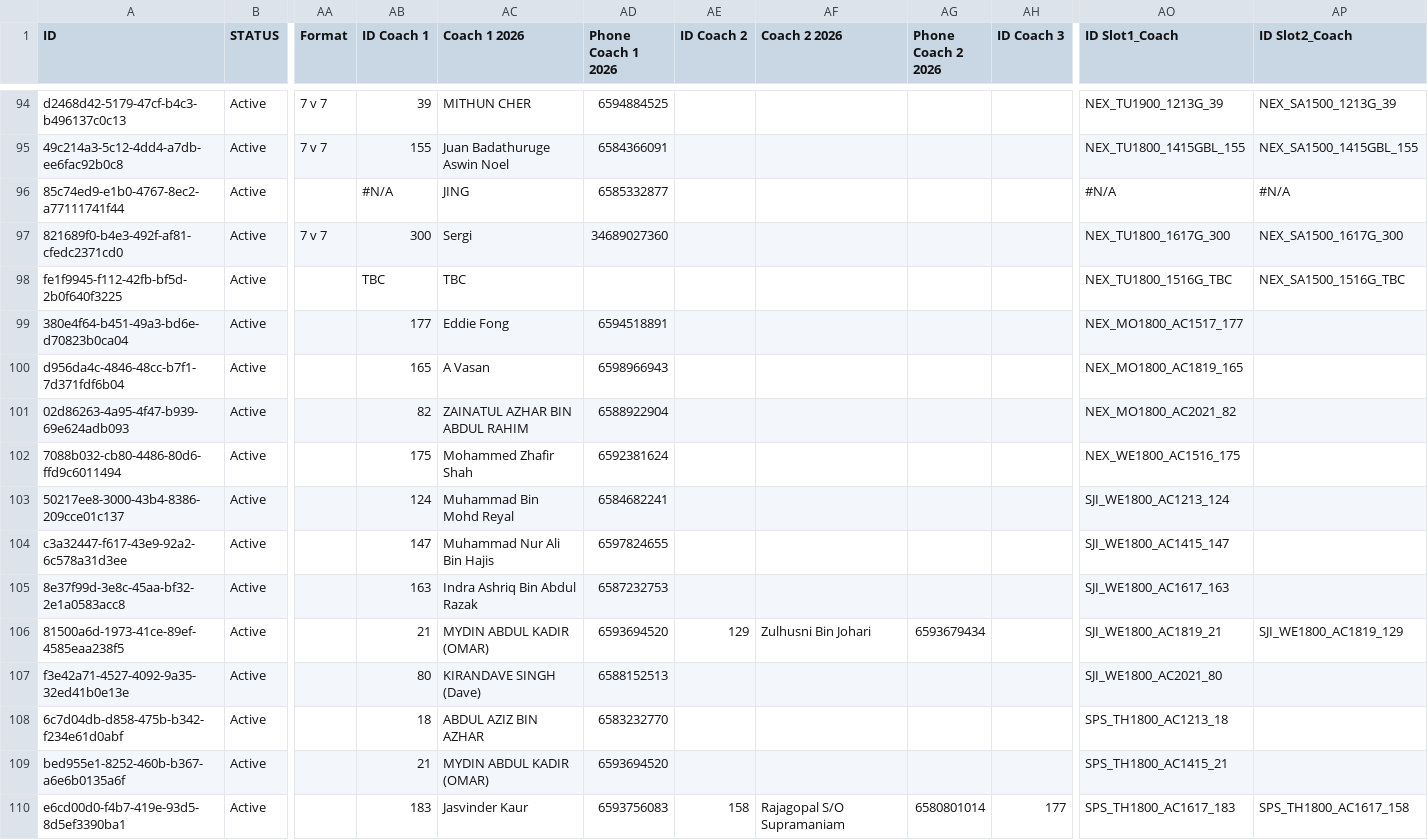
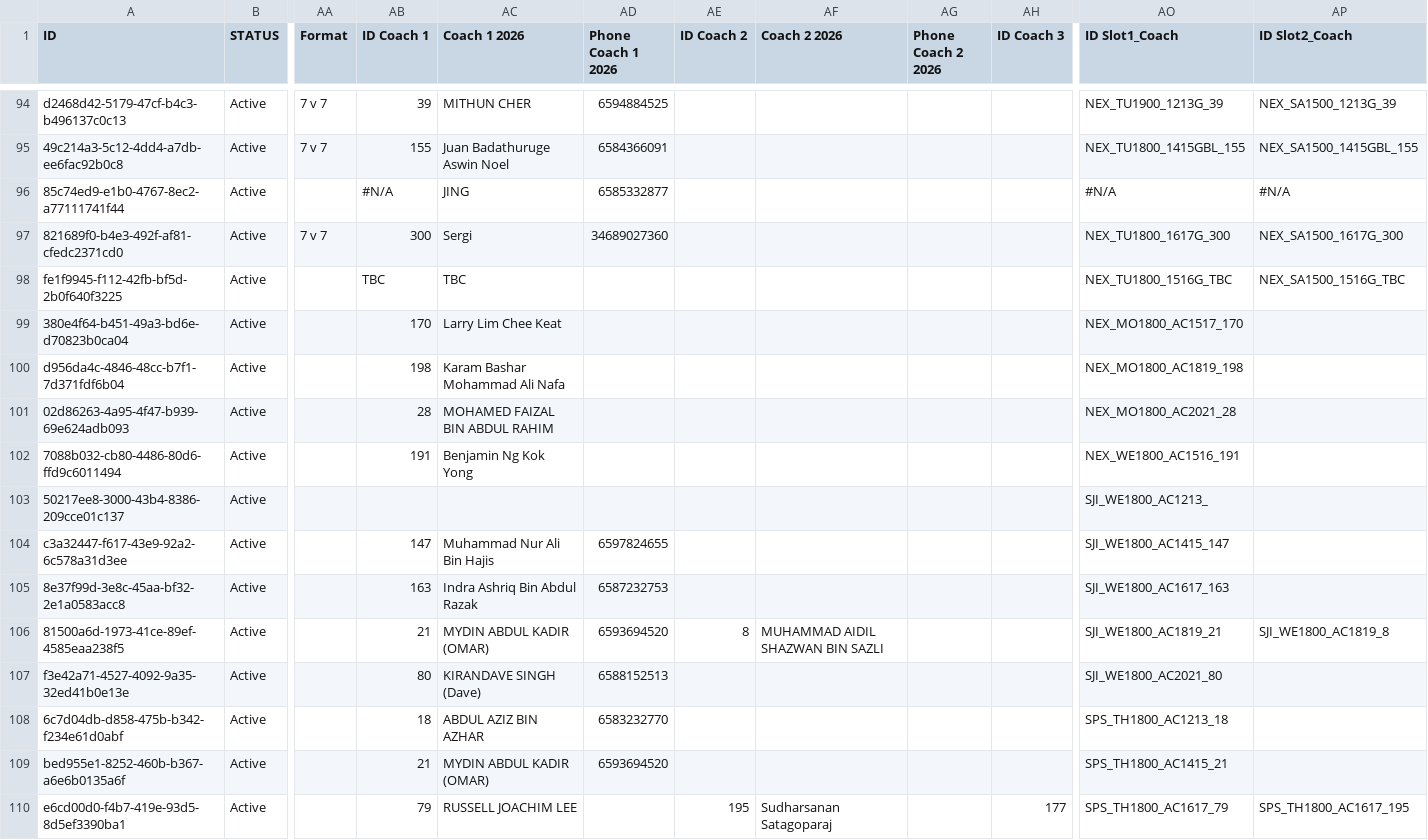
Before and after one commit to ricardoba74/skello-coach-reconciliation, a CSV file: data/teams.csv, drawn as a sheet; only a part is shown, gaps mark what is left out; the diff covers the shown part only; the diff names each change by its address in the sheet, - before the commit and + after, or states it on an @@ line.

```diff
--- a/data/teams.csv
+++ b/data/teams.csv
-AB99 (ID Coach 1): 177
+AB99 (ID Coach 1): 170
-AC99 (Coach 1 2026): Eddie Fong
+AC99 (Coach 1 2026): Larry Lim Chee Keat
-AD99 (Phone Coach 1 2026): 6594518891
+AD99 (Phone Coach 1 2026): (empty)
-AO99 (ID Slot1_Coach): NEX_MO1800_AC1517_177
+AO99 (ID Slot1_Coach): NEX_MO1800_AC1517_170
-AB100 (ID Coach 1): 165
+AB100 (ID Coach 1): 198
-AC100 (Coach 1 2026): A Vasan
+AC100 (Coach 1 2026): Karam Bashar Mohammad Ali Nafa
-AD100 (Phone Coach 1 2026): 6598966943
+AD100 (Phone Coach 1 2026): (empty)
-AO100 (ID Slot1_Coach): NEX_MO1800_AC1819_165
+AO100 (ID Slot1_Coach): NEX_MO1800_AC1819_198
-AB101 (ID Coach 1): 82
+AB101 (ID Coach 1): 28
-AC101 (Coach 1 2026): ZAINATUL AZHAR BIN ABDUL RAHIM
+AC101 (Coach 1 2026): MOHAMED FAIZAL BIN ABDUL RAHIM
-AD101 (Phone Coach 1 2026): 6588922904
+AD101 (Phone Coach 1 2026): (empty)
-AO101 (ID Slot1_Coach): NEX_MO1800_AC2021_82
+AO101 (ID Slot1_Coach): NEX_MO1800_AC2021_28
-AB102 (ID Coach 1): 175
+AB102 (ID Coach 1): 191
-AC102 (Coach 1 2026): Mohammed Zhafir Shah
+AC102 (Coach 1 2026): Benjamin Ng Kok Yong
-AD102 (Phone Coach 1 2026): 6592381624
+AD102 (Phone Coach 1 2026): (empty)
-AO102 (ID Slot1_Coach): NEX_WE1800_AC1516_175
+AO102 (ID Slot1_Coach): NEX_WE1800_AC1516_191
-AB103 (ID Coach 1): 124
+AB103 (ID Coach 1): (empty)
-AC103 (Coach 1 2026): Muhammad Bin Mohd Reyal
+AC103 (Coach 1 2026): (empty)
-AD103 (Phone Coach 1 2026): 6584682241
+AD103 (Phone Coach 1 2026): (empty)
-AO103 (ID Slot1_Coach): SJI_WE1800_AC1213_124
+AO103 (ID Slot1_Coach): SJI_WE1800_AC1213_
-AE106 (ID Coach 2): 129
+AE106 (ID Coach 2): 8
-AF106 (Coach 2 2026): Zulhusni Bin Johari
+AF106 (Coach 2 2026): MUHAMMAD AIDIL SHAZWAN BIN SAZLI
-AG106 (Phone Coach 2 2026): 6593679434
+AG106 (Phone Coach 2 2026): (empty)
-AP106 (ID Slot2_Coach): SJI_WE1800_AC1819_129
+AP106 (ID Slot2_Coach): SJI_WE1800_AC1819_8
-AB110 (ID Coach 1): 183
+AB110 (ID Coach 1): 79
-AC110 (Coach 1 2026): Jasvinder Kaur
+AC110 (Coach 1 2026): RUSSELL JOACHIM LEE
-AD110 (Phone Coach 1 2026): 6593756083
+AD110 (Phone Coach 1 2026): (empty)
-AE110 (ID Coach 2): 158
+AE110 (ID Coach 2): 195
-AF110 (Coach 2 2026): Rajagopal S/O Supramaniam
+AF110 (Coach 2 2026): Sudharsanan Satagoparaj
-AG110 (Phone Coach 2 2026): 6580801014
+AG110 (Phone Coach 2 2026): (empty)
-AO110 (ID Slot1_Coach): SPS_TH1800_AC1617_183
+AO110 (ID Slot1_Coach): SPS_TH1800_AC1617_79
-AP110 (ID Slot2_Coach): SPS_TH1800_AC1617_158
+AP110 (ID Slot2_Coach): SPS_TH1800_AC1617_195
```
Also changed, not shown: 137 edited cells elsewhere in this file, 3 other files.
